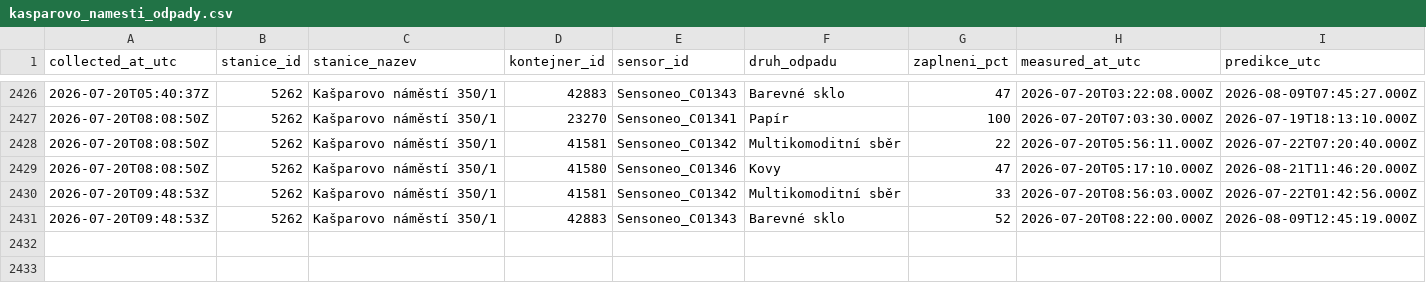
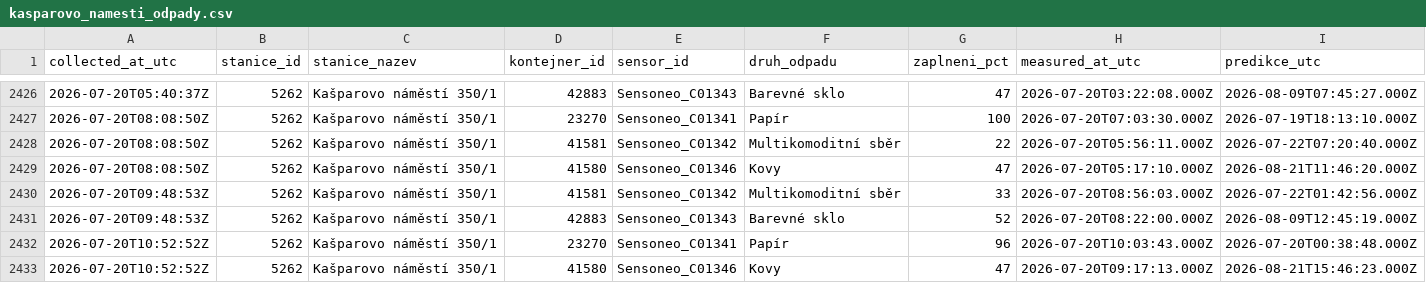
Before and after one commit to sim-mar/golemio_monitoring, a CSV file: kasparovo_namesti_odpady.csv, drawn as a sheet; only a part is shown, gaps mark what is left out; rows hold the shown columns only; the diff names each change by its address in the sheet, - before the commit and + after, or states it on an @@ line.

```diff
--- a/kasparovo_namesti_odpady.csv
+++ b/kasparovo_namesti_odpady.csv
+row 2432: 2026-07-20T10:52:52Z | 5262 | Kašparovo náměstí 350/1 | 23270 | Sensoneo_C01341 | Papír | 96 | 2026-07-20T10:03:43.000Z | 2026-07-20T00:38:48.000Z
+row 2433: 2026-07-20T10:52:52Z | 5262 | Kašparovo náměstí 350/1 | 41580 | Sensoneo_C01346 | Kovy | 47 | 2026-07-20T09:17:13.000Z | 2026-08-21T15:46:23.000Z
```
Also changed, not shown: 1 other file.
